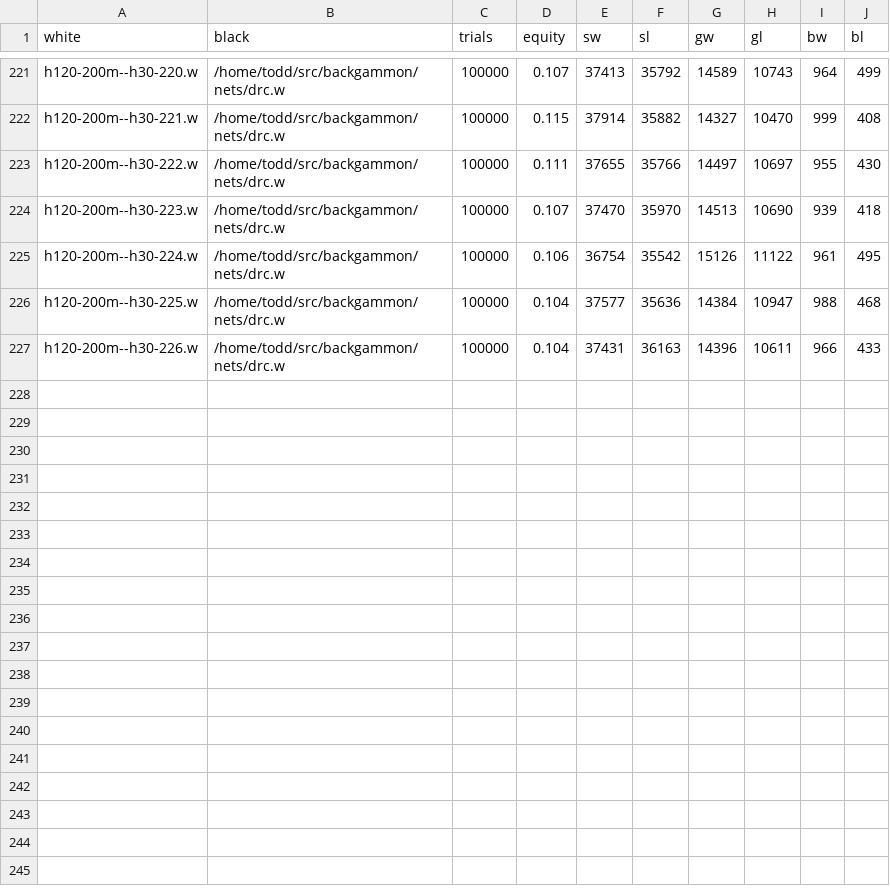
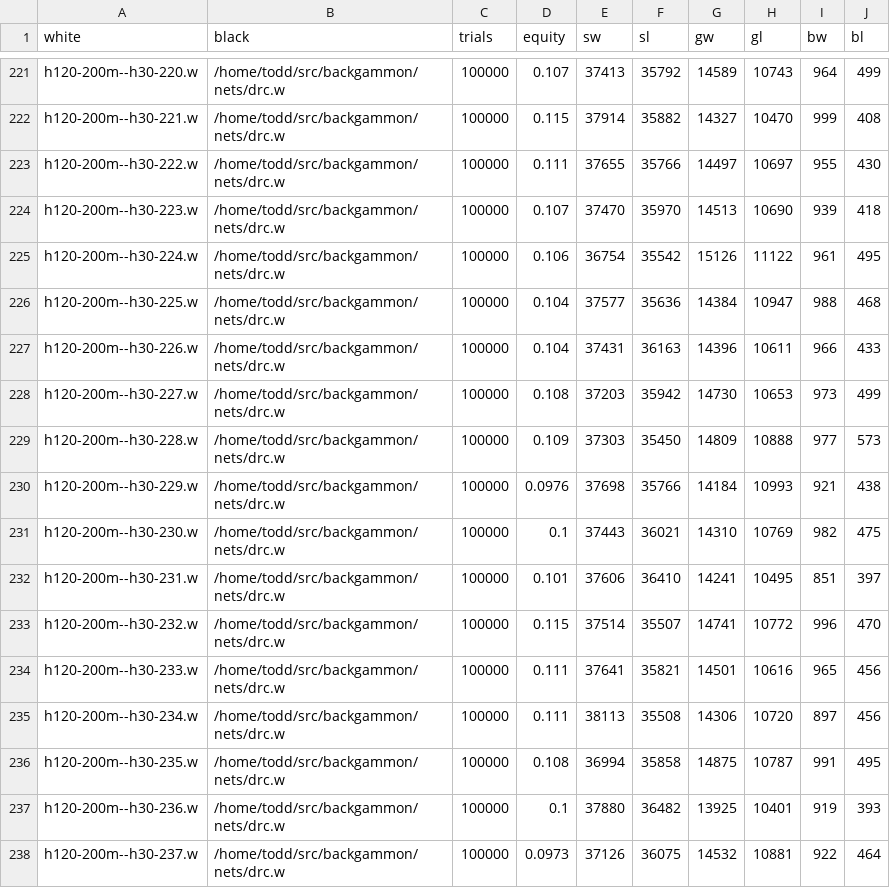
Before and after one commit to ttdoucet/bgnets, a CSV file: h120-200m--h30/h120-200m--h30.csv, drawn as a sheet; only a part is shown, gaps mark what is left out.

```diff
--- a/h120-200m--h30/h120-200m--h30.csv
+++ b/h120-200m--h30/h120-200m--h30.csv
@@ -227 +227,12 @@ h120-200m--h30-225.w, /home/todd/src/backgammon/nets/drc.w, 100000, 0.104, 37577
 h120-200m--h30-226.w, /home/todd/src/backgammon/nets/drc.w, 100000, 0.104, 37431, 36163, 14396, 10611, 966, 433
+h120-200m--h30-227.w, /home/todd/src/backgammon/nets/drc.w, 100000, 0.108, 37203, 35942, 14730, 10653, 973, 499
+h120-200m--h30-228.w, /home/todd/src/backgammon/nets/drc.w, 100000, 0.109, 37303, 35450, 14809, 10888, 977, 573
+h120-200m--h30-229.w, /home/todd/src/backgammon/nets/drc.w, 100000, 0.0976, 37698, 35766, 14184, 10993, 921, 438
+h120-200m--h30-230.w, /home/todd/src/backgammon/nets/drc.w, 100000, 0.1, 37443, 36021, 14310, 10769, 982, 475
+h120-200m--h30-231.w, /home/todd/src/backgammon/nets/drc.w, 100000, 0.101, 37606, 36410, 14241, 10495, 851, 397
+h120-200m--h30-232.w, /home/todd/src/backgammon/nets/drc.w, 100000, 0.115, 37514, 35507, 14741, 10772, 996, 470
+h120-200m--h30-233.w, /home/todd/src/backgammon/nets/drc.w, 100000, 0.111, 37641, 35821, 14501, 10616, 965, 456
+h120-200m--h30-234.w, /home/todd/src/backgammon/nets/drc.w, 100000, 0.111, 38113, 35508, 14306, 10720, 897, 456
+h120-200m--h30-235.w, /home/todd/src/backgammon/nets/drc.w, 100000, 0.108, 36994, 35858, 14875, 10787, 991, 495
+h120-200m--h30-236.w, /home/todd/src/backgammon/nets/drc.w, 100000, 0.1, 37880, 36482, 13925, 10401, 919, 393
+h120-200m--h30-237.w, /home/todd/src/backgammon/nets/drc.w, 100000, 0.0973, 37126, 36075, 14532, 10881, 922, 464
```
Also changed, not shown: h120-200m--h120/h120-200m--h120.csv, 20 other files.
